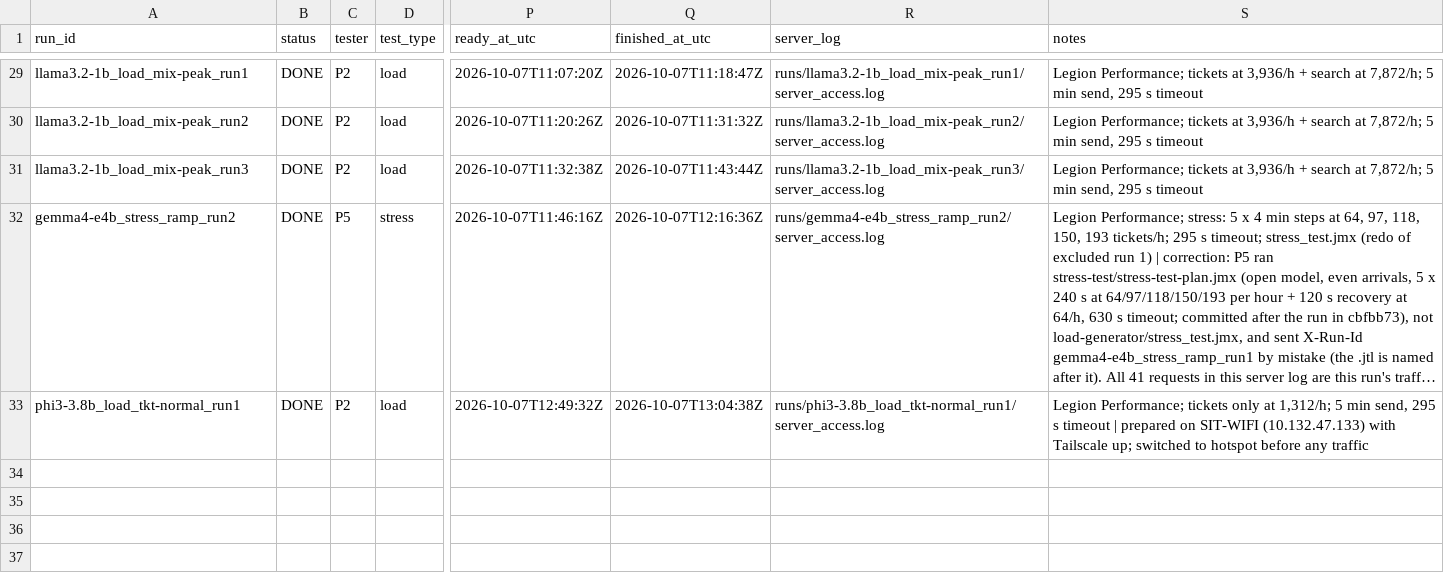
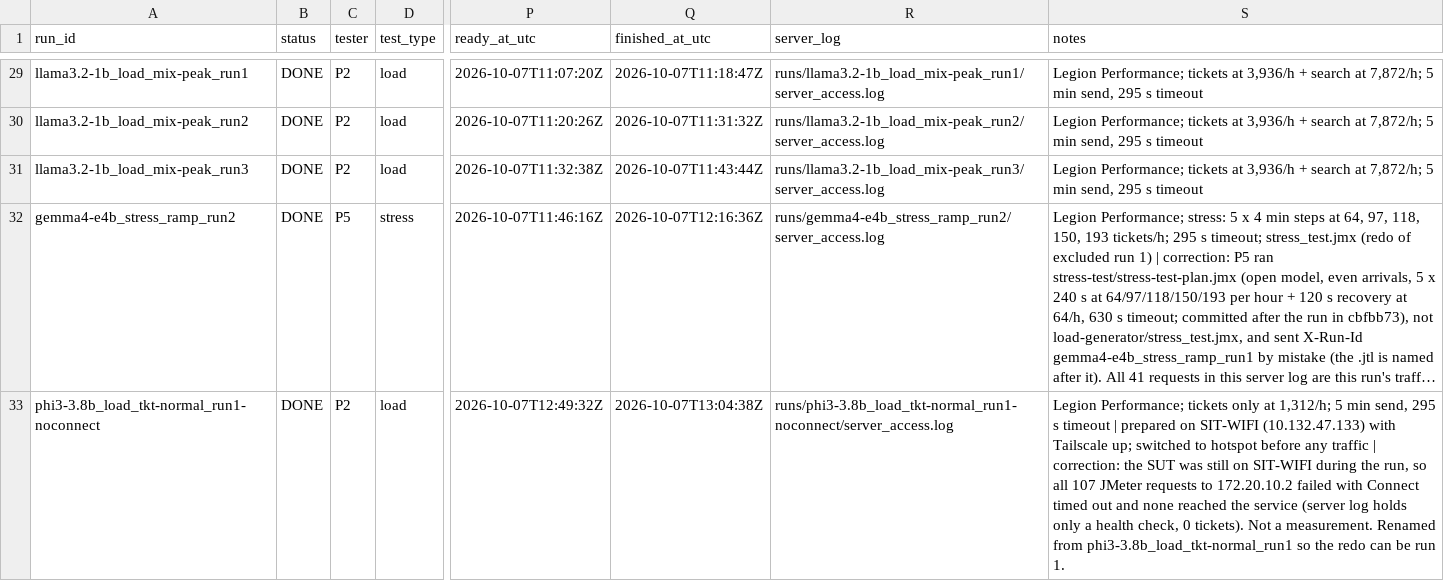
Before and after one commit to 2402801/ICT3113-P2-2, a CSV file: runs/run_register.csv, drawn as a sheet; only a part is shown, gaps mark what is left out; long unchanged cells end in …; the diff names each change by its address in the sheet, - before the commit and + after, or states it on an @@ line.

```diff
--- a/runs/run_register.csv
+++ b/runs/run_register.csv
-A33 (run_id): phi3-3.8b_load_tkt-normal_run1
+A33 (run_id): phi3-3.8b_load_tkt-normal_run1-noconnect
-R33 (server_log): runs/phi3-3.8b_load_tkt-normal_run1/server_access.log
+R33 (server_log): runs/phi3-3.8b_load_tkt-normal_run1-noconnect/server_access.log
-S33 (notes): …any traffic
+S33 (notes): …any traffic | correction: the SUT was still on SIT-WIFI during the run, so all 107 JMeter requests to 172.20.10.2 failed with Connect timed out and none reached the service (server log holds only a health check, 0 tickets). Not a measurement. Renamed from phi3-3.8b_load_tkt-normal_run1 so the redo can be run 1.
```
Also changed, not shown: analysis/excluded_runs.csv, 11 other files.
